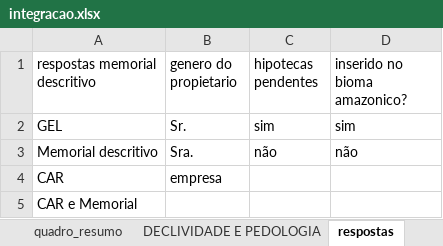
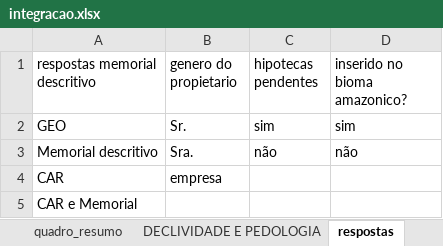
Before and after one commit to marcoantonio567/descritivo, an Excel workbook: TEMPLATES/integracao.xlsx, sheet respostas, drawn as a sheet; values as stored, in another font and other column widths than the file's, no borders; the diff names each change by its address in the sheet, - before the commit and + after, or states it on an @@ line.

```diff
--- a/TEMPLATES/integracao.xlsx (sheet respostas)
+++ b/TEMPLATES/integracao.xlsx (sheet respostas)
-A2 (respostas memorial descritivo): GEL
+A2 (respostas memorial descritivo): GEO
```
Also changed, not shown: sheet DECLIVIDADE E PEDOLOGIA, sheet dados, integracao.xlsx, 10 other files.
